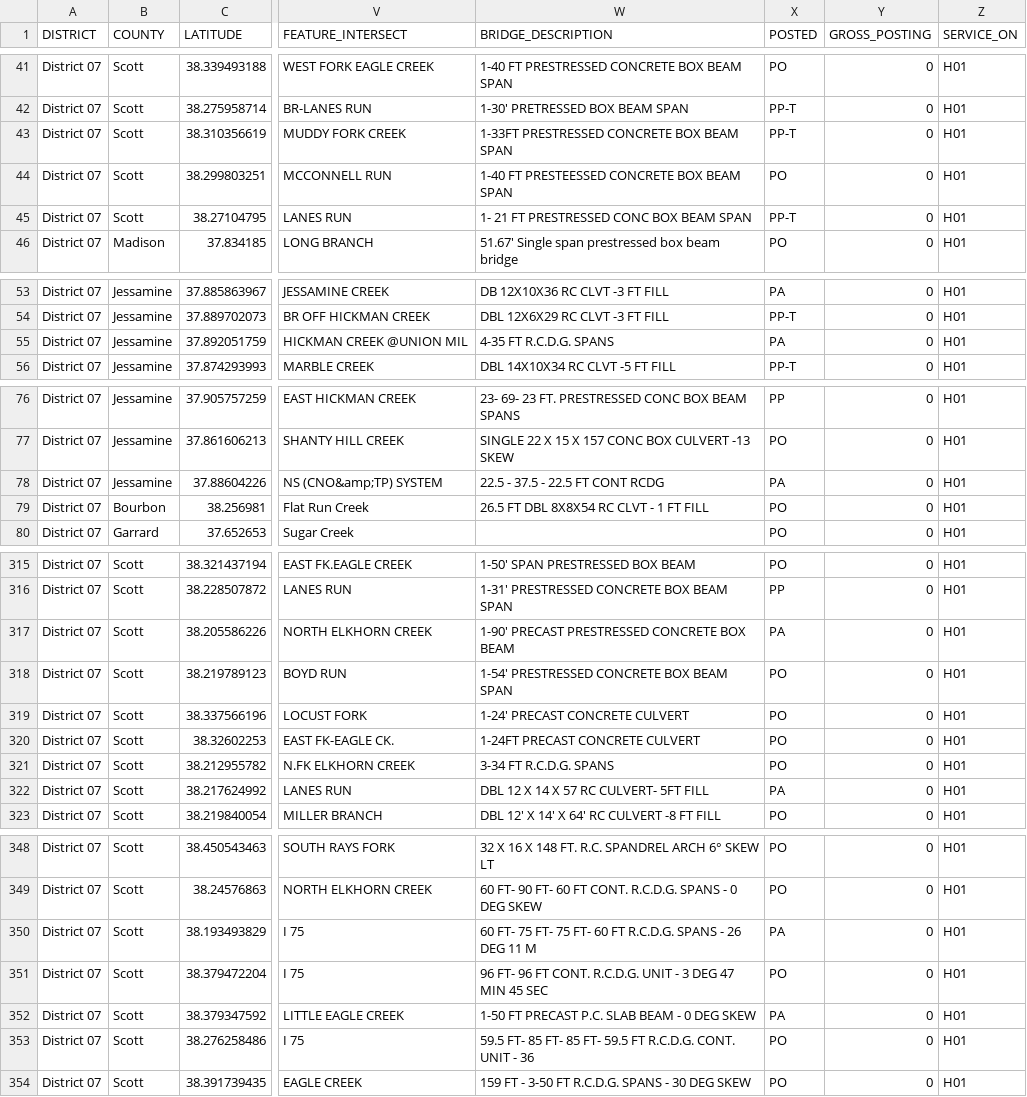
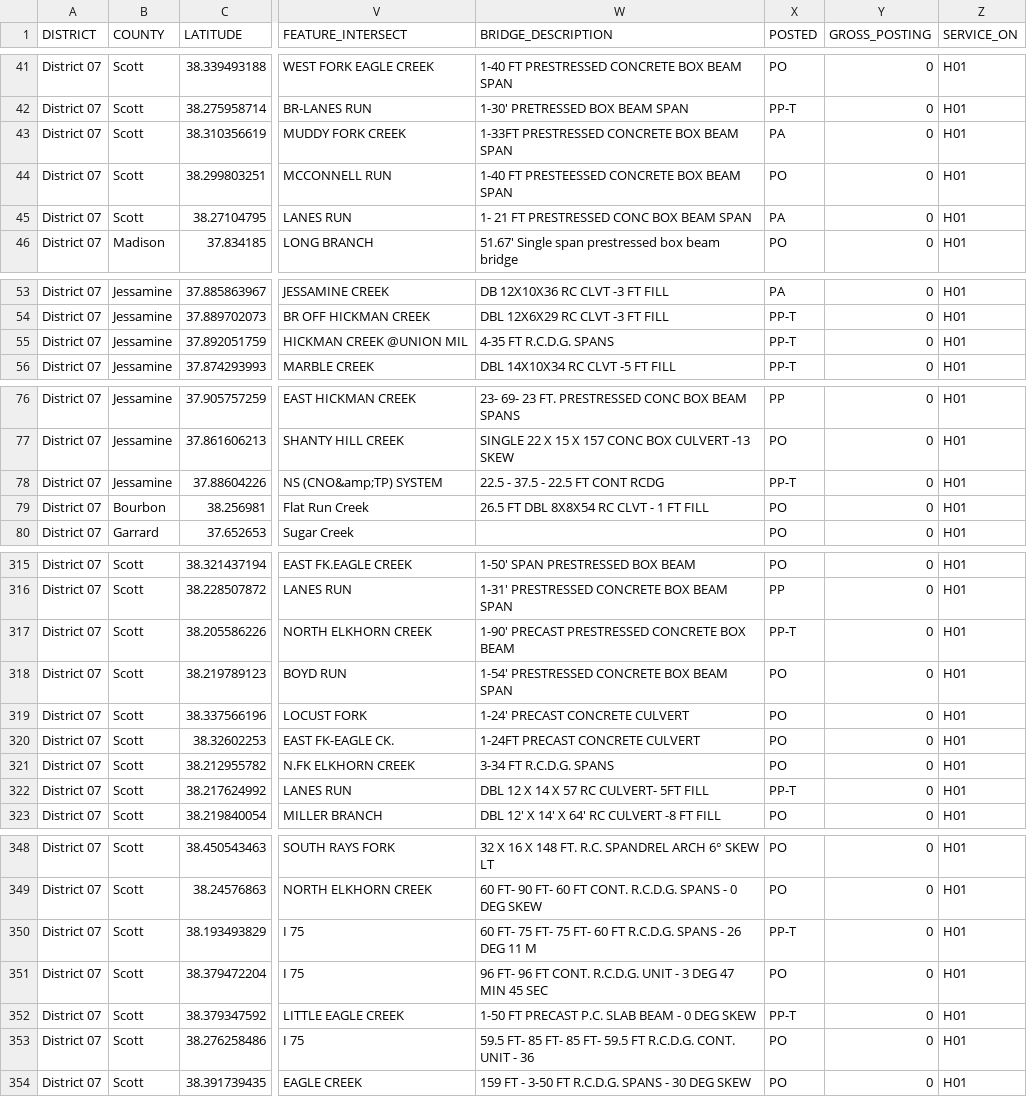
Before and after one commit to chrislambert-ky/analysis-eda-tool, a CSV file: data/report/eda_assets_bridge_condition_owner_area/eda_assets_bridge_condition_owner_area-District-07.csv, drawn as a sheet; only a part is shown, gaps mark what is left out; the diff covers the shown part only; the diff names each change by its address in the sheet, - before the commit and + after, or states it on an @@ line.

```diff
--- a/data/report/eda_assets_bridge_condition_owner_area/eda_assets_bridge_condition_owner_area-District-07.csv
+++ b/data/report/eda_assets_bridge_condition_owner_area/eda_assets_bridge_condition_owner_area-District-07.csv
-X43 (POSTED): PP-T
+X43 (POSTED): PA
-X45 (POSTED): PP-T
+X45 (POSTED): PA
-X55 (POSTED): PA
+X55 (POSTED): PP-T
-X78 (POSTED): PA
+X78 (POSTED): PP-T
-X317 (POSTED): PA
+X317 (POSTED): PP-T
-X322 (POSTED): PA
+X322 (POSTED): PP-T
-X350 (POSTED): PA
+X350 (POSTED): PP-T
-X352 (POSTED): PA
+X352 (POSTED): PP-T
```
Also changed, not shown: 8 edited cells elsewhere in this file, data/report/eda_assets_bridge_condition_owner_area/eda_assets_bridge_condition_owner_area-District-09.csv, data/report/eda_assets_bridge_condition_owner_area/eda_assets_bridge_condition_owner_area-District-10.csv, 26 other files.
